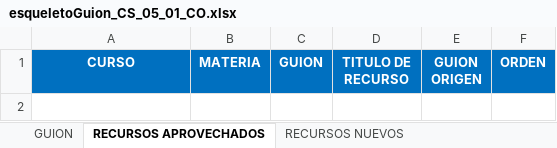
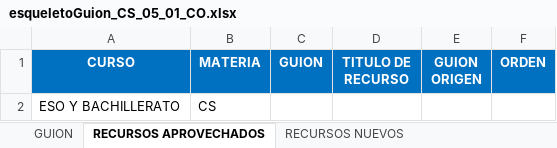
Before and after one commit to AulaPlanetaColombia/CienciasSociales, an Excel workbook: fuentes/contenidos/grado05/guion01/esqueletoGuion_CS_05_01_CO.xlsx, sheet RECURSOS APROVECHADOS, drawn as a sheet; values as stored, in another font and other column widths than the file's, no borders; the diff names each change by its address in the sheet, - before the commit and + after, or states it on an @@ line.

Commit message:
Ed. 15/04
Coord. 15/04

```diff
--- a/fuentes/contenidos/grado05/guion01/esqueletoGuion_CS_05_01_CO.xlsx (sheet RECURSOS APROVECHADOS)
+++ b/fuentes/contenidos/grado05/guion01/esqueletoGuion_CS_05_01_CO.xlsx (sheet RECURSOS APROVECHADOS)
+row 2: ESO Y BACHILLERATO | CS
```
Also changed, not shown: sheet RECURSOS NUEVOS.
